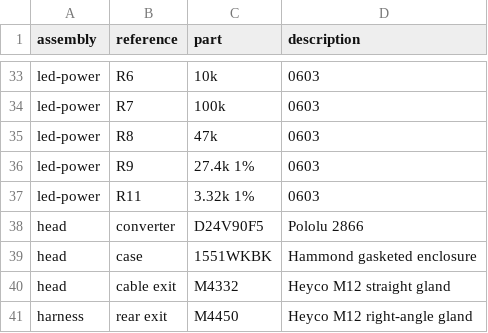
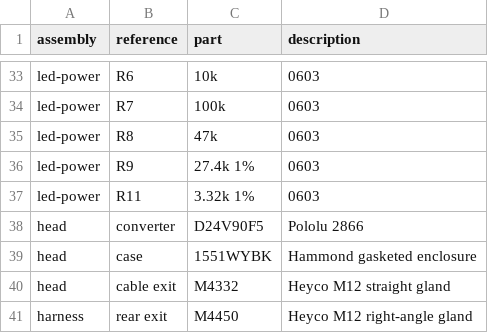
Before and after one commit to BlinkyStitt/smart-compass-v0, a CSV file: designs/carrier/wall-power/bom-pd60.csv, drawn as a sheet; only a part is shown, gaps mark what is left out.

```diff
--- a/designs/carrier/wall-power/bom-pd60.csv
+++ b/designs/carrier/wall-power/bom-pd60.csv
@@ -38,3 +38,3 @@ led-power,R11,3.32k 1%,0603
 head,converter,D24V90F5,Pololu 2866
-head,case,1551WKBK,Hammond gasketed enclosure
+head,case,1551WYBK,Hammond gasketed enclosure
 head,cable exit,M4332,Heyco M12 straight gland
```
Also changed, not shown: 1 other file.
